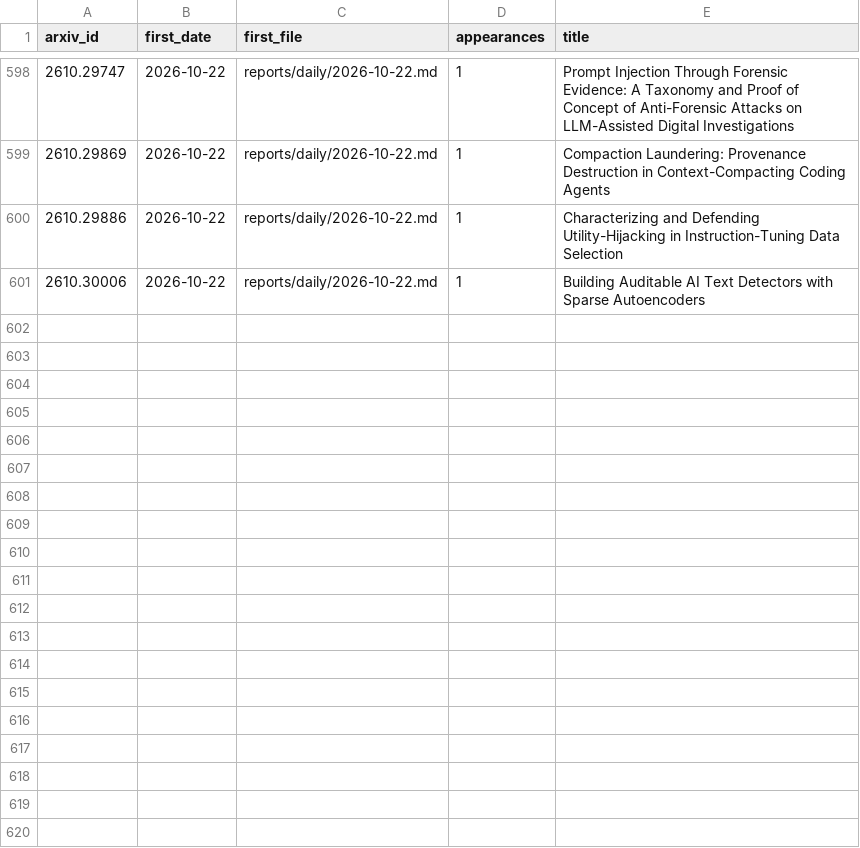
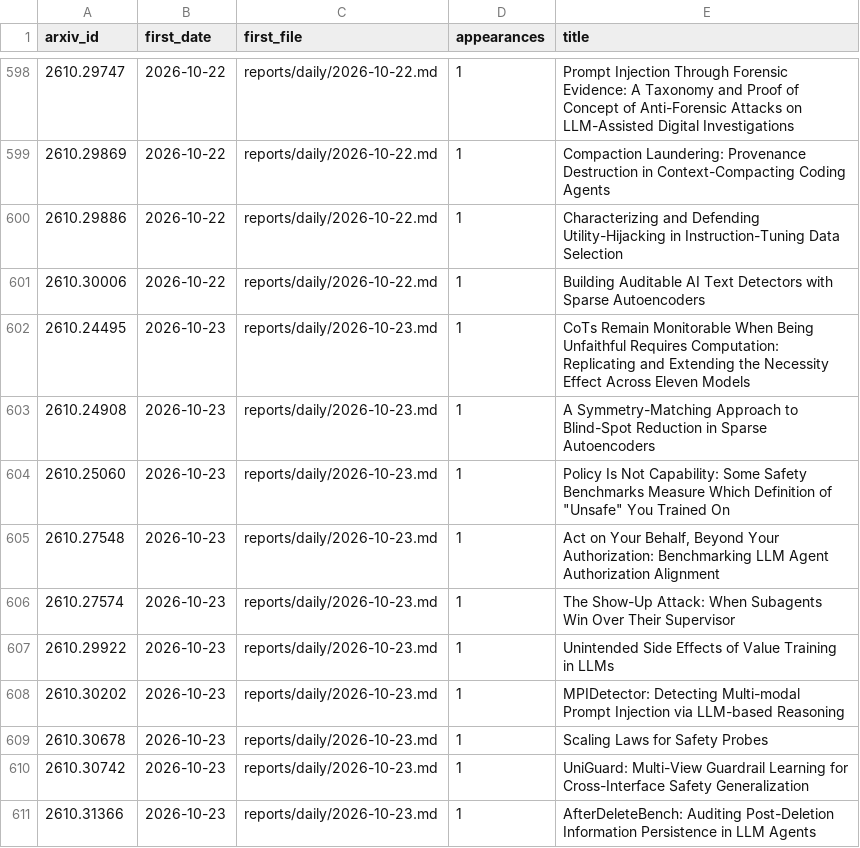
Before and after one commit to GusSand/research-radar, a TSV file: reports/index/seen.tsv, drawn as a sheet; only a part is shown, gaps mark what is left out.

```diff
--- a/reports/index/seen.tsv
+++ b/reports/index/seen.tsv
@@ -601 +601,11 @@ arxiv_id	first_date	first_file	appearances	title
 2610.30006	2026-10-22	reports/daily/2026-10-22.md	1	Building Auditable AI Text Detectors with Sparse Autoencoders
+2610.24495	2026-10-23	reports/daily/2026-10-23.md	1	CoTs Remain Monitorable When Being Unfaithful Requires Computation: Replicating and Extending the Necessity Effect Across Eleven Models
+2610.24908	2026-10-23	reports/daily/2026-10-23.md	1	A Symmetry-Matching Approach to Blind-Spot Reduction in Sparse Autoencoders
+2610.25060	2026-10-23	reports/daily/2026-10-23.md	1	Policy Is Not Capability: Some Safety Benchmarks Measure Which Definition of "Unsafe" You Trained On
+2610.27548	2026-10-23	reports/daily/2026-10-23.md	1	Act on Your Behalf, Beyond Your Authorization: Benchmarking LLM Agent Authorization Alignment
+2610.27574	2026-10-23	reports/daily/2026-10-23.md	1	The Show-Up Attack: When Subagents Win Over Their Supervisor
+2610.29922	2026-10-23	reports/daily/2026-10-23.md	1	Unintended Side Effects of Value Training in LLMs
+2610.30202	2026-10-23	reports/daily/2026-10-23.md	1	MPIDetector: Detecting Multi-modal Prompt Injection via LLM-based Reasoning
+2610.30678	2026-10-23	reports/daily/2026-10-23.md	1	Scaling Laws for Safety Probes
+2610.30742	2026-10-23	reports/daily/2026-10-23.md	1	UniGuard: Multi-View Guardrail Learning for Cross-Interface Safety Generalization
+2610.31366	2026-10-23	reports/daily/2026-10-23.md	1	AfterDeleteBench: Auditing Post-Deletion Information Persistence in LLM Agents
```
Also changed, not shown: 2 other files.
